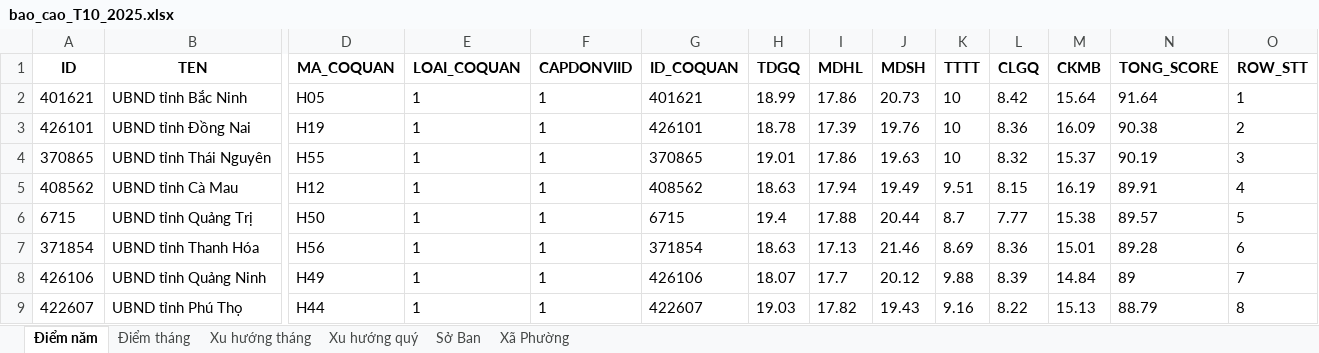
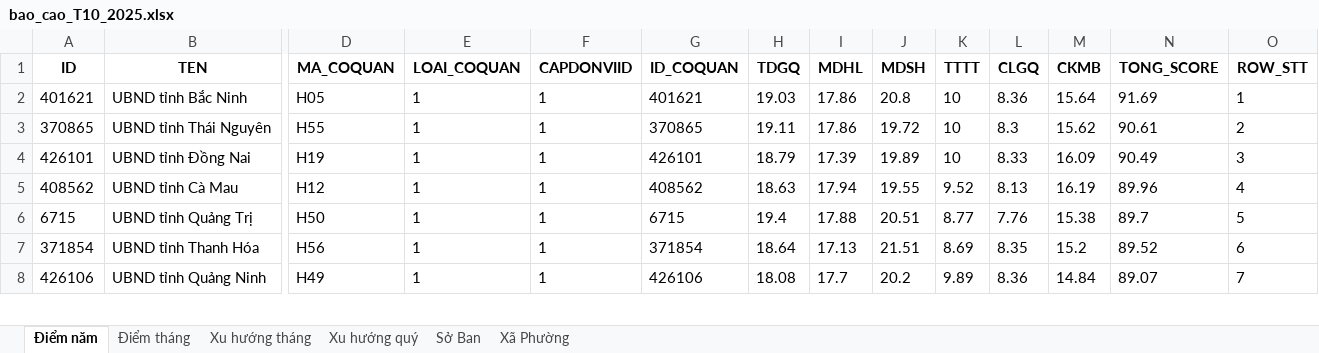
Before and after one commit to truongquangphuc/new-766, an Excel workbook: reports/bao_cao_T10_2025.xlsx, sheet Điểm năm, drawn as a sheet; only a part is shown, gaps mark what is left out; values as stored, in another font and other column widths than the file's, no borders; removed rows and columns are numbered as before the commit, all else as after; rows hold the shown columns only; the diff covers the shown part only; the diff names each change by its address in the sheet, - before the commit and + after, or states it on an @@ line.

Commit message:
cập nhật lấy điểm cấp xã dưới 80 và dưới 90

```diff
--- a/reports/bao_cao_T10_2025.xlsx (sheet Điểm năm)
+++ b/reports/bao_cao_T10_2025.xlsx (sheet Điểm năm)
-H2 (TDGQ): 18.99
+H2 (TDGQ): 19.03
-J2 (MDSH): 20.73
+J2 (MDSH): 20.8
-L2 (CLGQ): 8.42
+L2 (CLGQ): 8.36
-N2 (TONG_SCORE): 91.64
+N2 (TONG_SCORE): 91.69
+row 3: 370865 | UBND tỉnh Thái Nguyên | H55 | 1 | 1 | 370865 | 19.11 | 17.86 | 19.72 | 10 | 8.3 | 15.62 | 90.61 | 2
-H4 (TDGQ): 18.78
+H4 (TDGQ): 18.79
-J4 (MDSH): 19.76
+J4 (MDSH): 19.89
-L4 (CLGQ): 8.36
+L4 (CLGQ): 8.33
-N4 (TONG_SCORE): 90.38
+N4 (TONG_SCORE): 90.49
-O4 (ROW_STT): 2
+O4 (ROW_STT): 3
-row 4: 370865 | UBND tỉnh Thái Nguyên | H55 | 1 | 1 | 370865 | 19.01 | 17.86 | 19.63 | 10 | 8.32 | 15.37 | 90.19 | 3
-J5 (MDSH): 19.49
+J5 (MDSH): 19.55
-K5 (TTTT): 9.51
+K5 (TTTT): 9.52
-L5 (CLGQ): 8.15
+L5 (CLGQ): 8.13
-N5 (TONG_SCORE): 89.91
+N5 (TONG_SCORE): 89.96
-J6 (MDSH): 20.44
+J6 (MDSH): 20.51
-K6 (TTTT): 8.7
+K6 (TTTT): 8.77
-L6 (CLGQ): 7.77
+L6 (CLGQ): 7.76
-N6 (TONG_SCORE): 89.57
+N6 (TONG_SCORE): 89.7
-H7 (TDGQ): 18.63
+H7 (TDGQ): 18.64
-J7 (MDSH): 21.46
+J7 (MDSH): 21.51
-L7 (CLGQ): 8.36
+L7 (CLGQ): 8.35
-M7 (CKMB): 15.01
+M7 (CKMB): 15.2
-N7 (TONG_SCORE): 89.28
+N7 (TONG_SCORE): 89.52
-H8 (TDGQ): 18.07
+H8 (TDGQ): 18.08
-J8 (MDSH): 20.12
+J8 (MDSH): 20.2
-K8 (TTTT): 9.88
+K8 (TTTT): 9.89
-L8 (CLGQ): 8.39
+L8 (CLGQ): 8.36
-N8 (TONG_SCORE): 89
+N8 (TONG_SCORE): 89.07
-row 9: 422607 | UBND tỉnh Phú Thọ | H44 | 1 | 1 | 422607 | 19.03 | 17.82 | 19.43 | 9.16 | 8.22 | 15.13 | 88.79 | 8
```
Also changed, not shown: 6 added rows, 5 removed rows and 113 edited cells elsewhere in this sheet, sheet Xã Phường, sheet Điểm tháng, sheet Sở Ban, sheet Xu hướng quý, sheet Xu hướng tháng, 2 other files.
